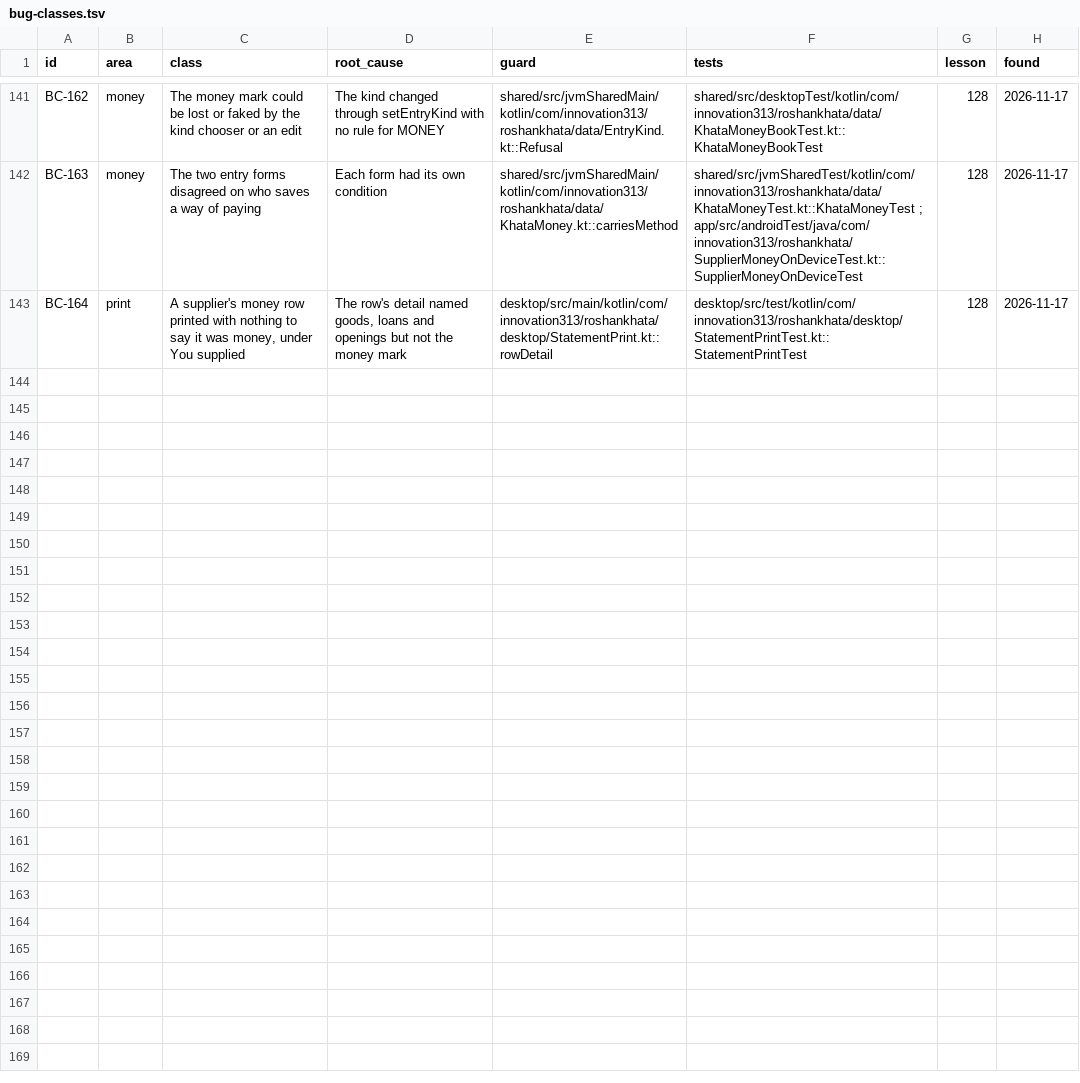
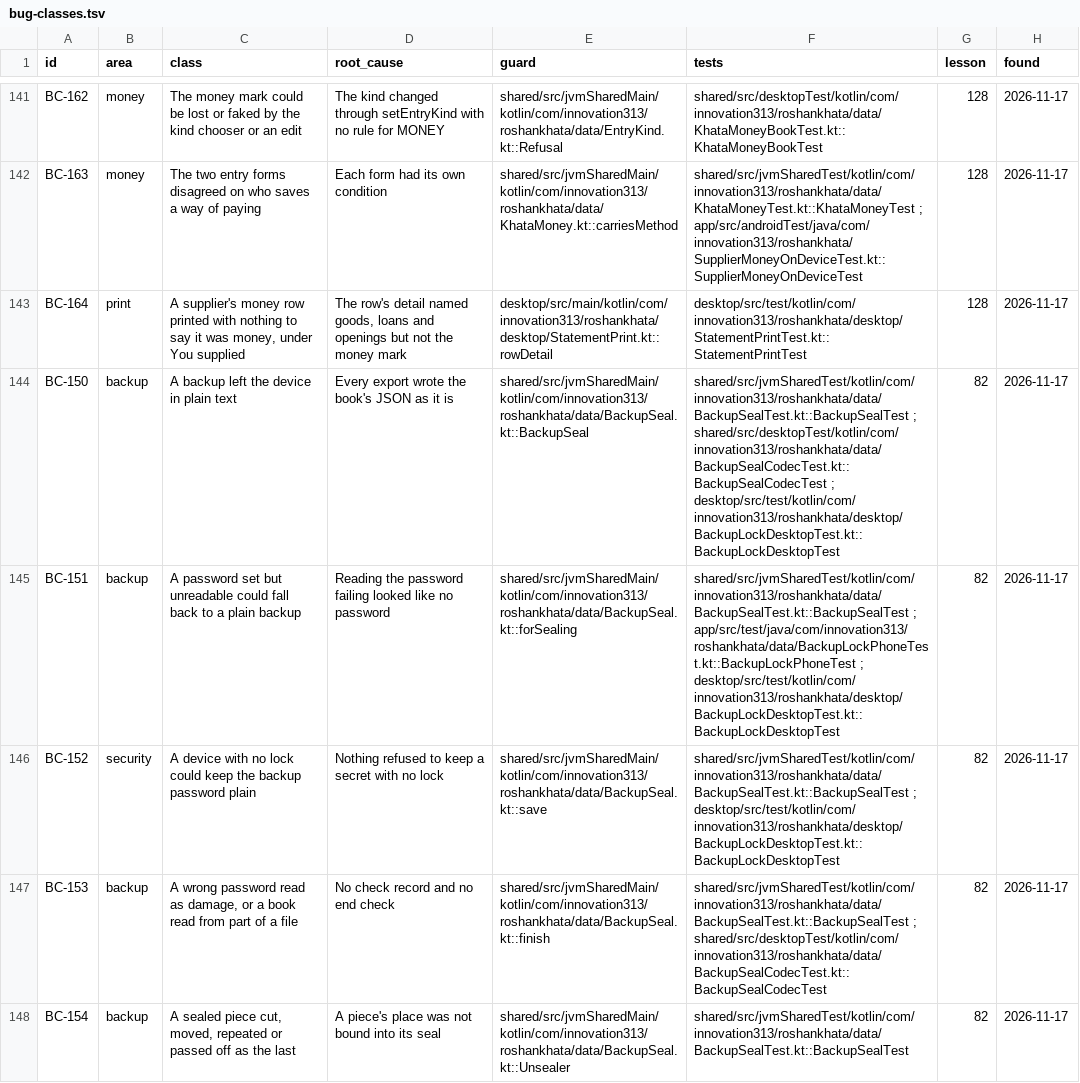
Before and after one commit to aliehtisham052-dotcom/RoshanKhata, a TSV file: docs/bug-classes.tsv, drawn as a sheet; only a part is shown, gaps mark what is left out; the diff covers the shown part only.

```diff
--- a/docs/bug-classes.tsv
+++ b/docs/bug-classes.tsv
@@ -143 +143,6 @@ BC-163	money	The two entry forms disagreed on who saves a way of paying	Each for
 BC-164	print	A supplier's money row printed with nothing to say it was money, under You supplied	The row's detail named goods, loans and openings but not the money mark	desktop/src/main/kotlin/com/innovation313/roshankhata/desktop/StatementPrint.kt::rowDetail	desktop/src/test/kotlin/com/innovation313/roshankhata/desktop/StatementPrintTest.kt::StatementPrintTest	128	2026-11-17
+BC-150	backup	A backup left the device in plain text	Every export wrote the book's JSON as it is	shared/src/jvmSharedMain/kotlin/com/innovation313/roshankhata/data/BackupSeal.kt::BackupSeal	shared/src/jvmSharedTest/kotlin/com/innovation313/roshankhata/data/BackupSealTest.kt::BackupSealTest ; shared/src/desktopTest/kotlin/com/innovation313/roshankhata/data/BackupSealCodecTest.kt::BackupSealCodecTest ; desktop/src/test/kotlin/com/innovation313/roshankhata/desktop/BackupLockDesktopTest.kt::BackupLockDesktopTest	82	2026-11-17
+BC-151	backup	A password set but unreadable could fall back to a plain backup	Reading the password failing looked like no password	shared/src/jvmSharedMain/kotlin/com/innovation313/roshankhata/data/BackupSeal.kt::forSealing	shared/src/jvmSharedTest/kotlin/com/innovation313/roshankhata/data/BackupSealTest.kt::BackupSealTest ; app/src/test/java/com/innovation313/roshankhata/data/BackupLockPhoneTest.kt::BackupLockPhoneTest ; desktop/src/test/kotlin/com/innovation313/roshankhata/desktop/BackupLockDesktopTest.kt::BackupLockDesktopTest	82	2026-11-17
+BC-152	security	A device with no lock could keep the backup password plain	Nothing refused to keep a secret with no lock	shared/src/jvmSharedMain/kotlin/com/innovation313/roshankhata/data/BackupSeal.kt::save	shared/src/jvmSharedTest/kotlin/com/innovation313/roshankhata/data/BackupSealTest.kt::BackupSealTest ; desktop/src/test/kotlin/com/innovation313/roshankhata/desktop/BackupLockDesktopTest.kt::BackupLockDesktopTest	82	2026-11-17
+BC-153	backup	A wrong password read as damage, or a book read from part of a file	No check record and no end check	shared/src/jvmSharedMain/kotlin/com/innovation313/roshankhata/data/BackupSeal.kt::finish	shared/src/jvmSharedTest/kotlin/com/innovation313/roshankhata/data/BackupSealTest.kt::BackupSealTest ; shared/src/desktopTest/kotlin/com/innovation313/roshankhata/data/BackupSealCodecTest.kt::BackupSealCodecTest	82	2026-11-17
+BC-154	backup	A sealed piece cut, moved, repeated or passed off as the last	A piece's place was not bound into its seal	shared/src/jvmSharedMain/kotlin/com/innovation313/roshankhata/data/BackupSeal.kt::Unsealer	shared/src/jvmSharedTest/kotlin/com/innovation313/roshankhata/data/BackupSealTest.kt::BackupSealTest	82	2026-11-17
```
Also changed, not shown: 5 added rows elsewhere in this file, 2 other files.
